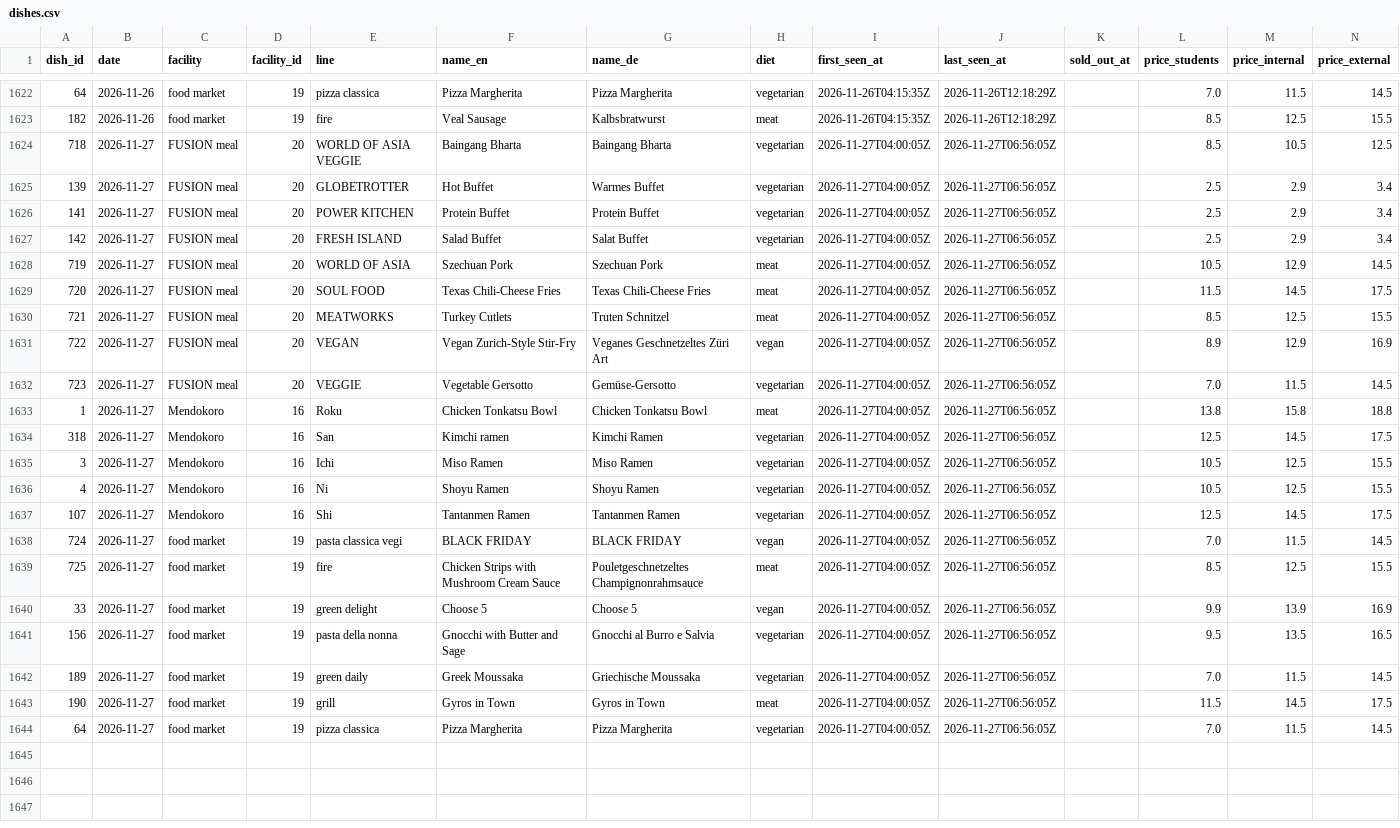
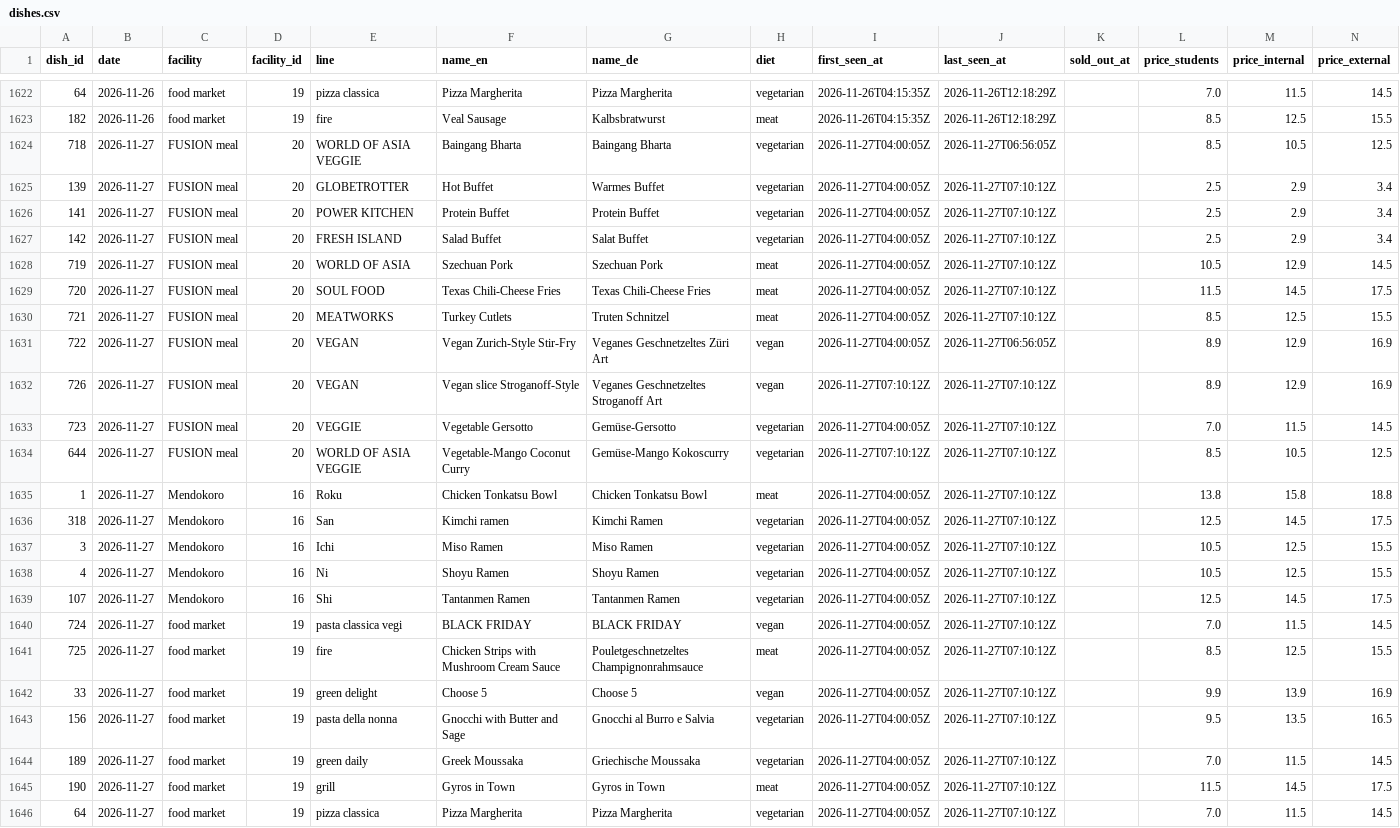
Before and after one commit to hanneshoppe/mensa-pages, a CSV file: data/dishes.csv, drawn as a sheet; only a part is shown, gaps mark what is left out; addresses are those after the commit; rows hold the shown columns only; the diff names each change by its address in the sheet, - before the commit and + after, or states it on an @@ line.

```diff
--- a/data/dishes.csv
+++ b/data/dishes.csv
-J1625:J1630 (last_seen_at): 2026-11-27T06:56:05Z
+J1625:J1630 (last_seen_at): 2026-11-27T07:10:12Z
+row 1632: 726 | 2026-11-27 | FUSION meal | 20 | VEGAN | Vegan slice Stroganoff-Style | Veganes Geschnetzeltes Stroganoff Art | vegan | 2026-11-27T07:10:12Z | 2026-11-27T07:10:12Z |  | 8.9 | 12.9 | 16.9
-J1633 (last_seen_at): 2026-11-27T06:56:05Z
+J1633 (last_seen_at): 2026-11-27T07:10:12Z
+row 1634: 644 | 2026-11-27 | FUSION meal | 20 | WORLD OF ASIA VEGGIE | Vegetable-Mango Coconut Curry | Gemüse-Mango Kokoscurry | vegetarian | 2026-11-27T07:10:12Z | 2026-11-27T07:10:12Z |  | 8.5 | 10.5 | 12.5
-J1635:J1646 (last_seen_at): 2026-11-27T06:56:05Z
+J1635:J1646 (last_seen_at): 2026-11-27T07:10:12Z
```
Also changed, not shown: 3 other files.
